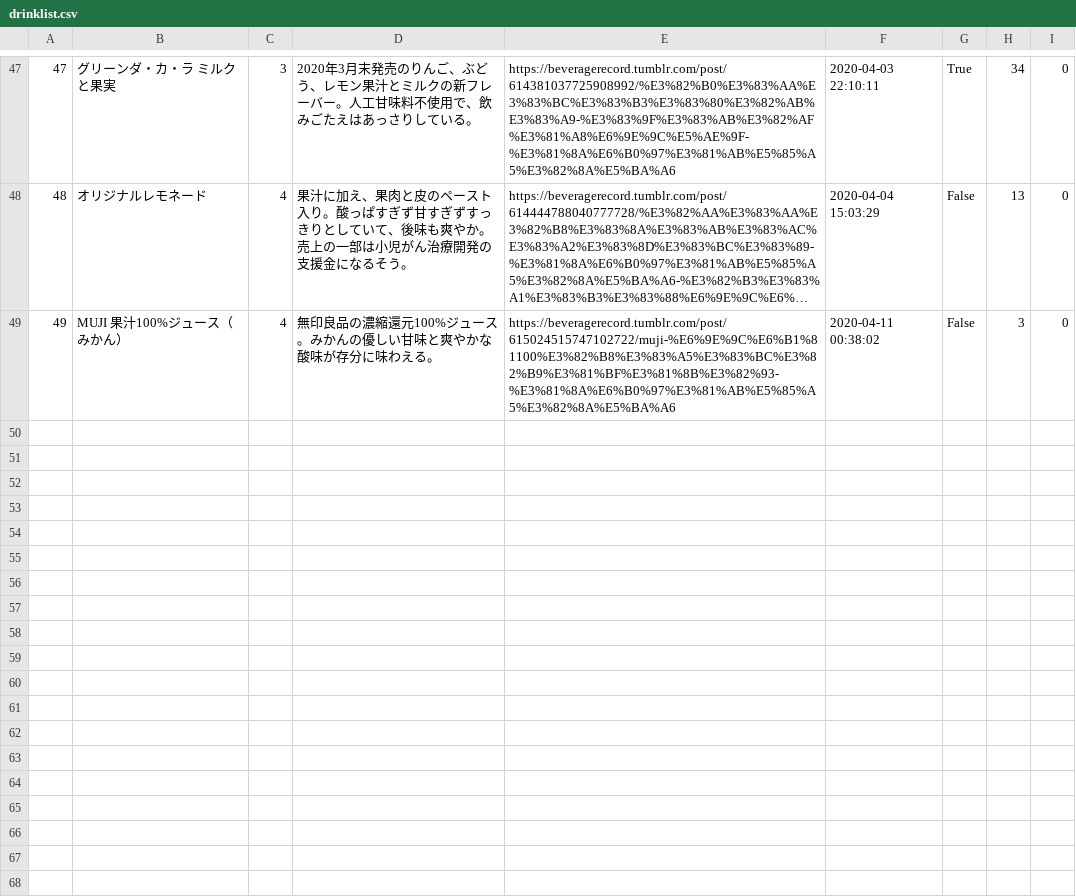
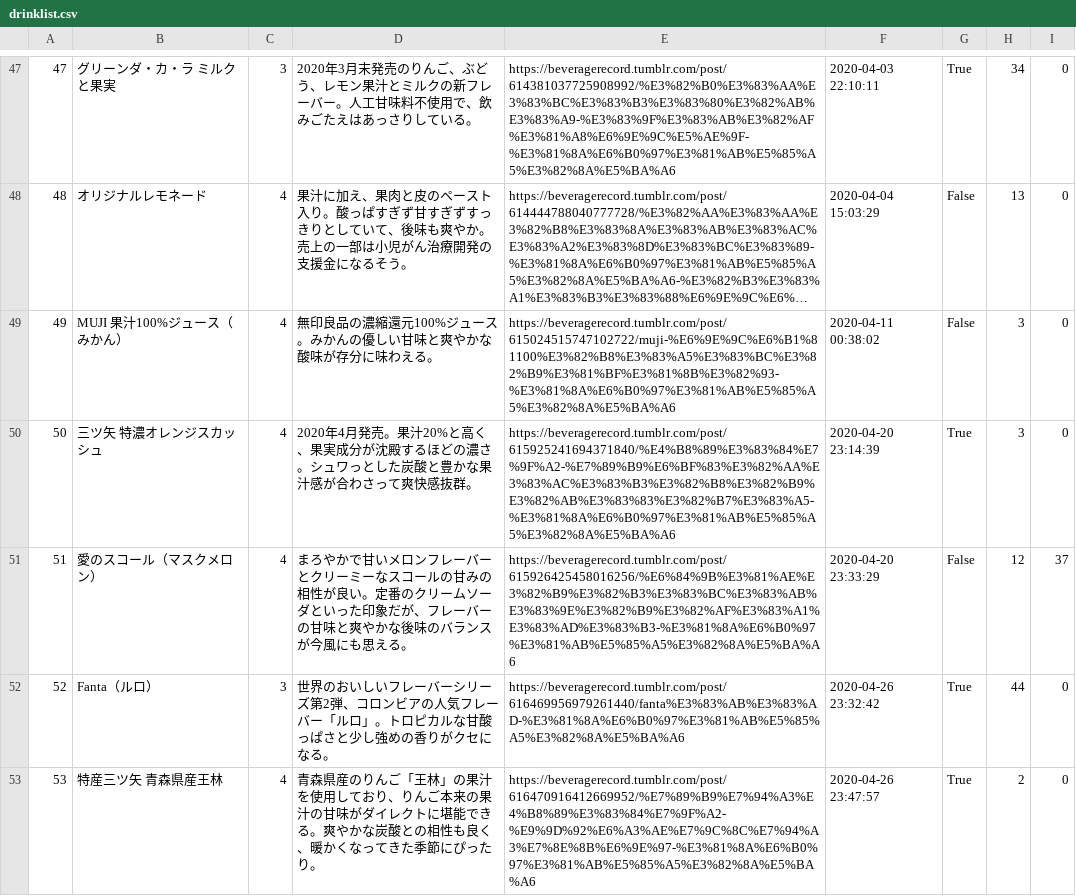
Before and after one commit to HarounJuice/beveragerecord, a CSV file: drinklist.csv, drawn as a sheet; only a part is shown, gaps mark what is left out; long unchanged cells end in …; the diff names each change by its address in the sheet, - before the commit and + after, or states it on an @@ line.

Commit message:
Regular Update

```diff
--- a/drinklist.csv
+++ b/drinklist.csv
+row 50: 50 | 三ツ矢 特濃オレンジスカッシュ | 4 | 2020年4月発売。果汁20%と高く、果実成分が沈殿するほどの濃さ。シュワっとした炭酸と豊かな果汁感が合わさって爽快感抜群。 | https://beveragerecord.tumblr.com/post/615925241694371840/%E4%B8%89%E3%83%84%E7%9F%A2-%E7%89%B9%E6%BF%83%E3%82%AA%E3%83%AC%E3%83%B3%E3%82%B8%E3%82%B9%E3%82%AB%E3%83%83%E3%82%B7%E3%83%A5-%E3%81%8A%E6%B0%97%E3%81%AB%E5%85%A5%E3%82%8A%E5%BA%A6 | 2020-04-20 23:14:39 | True | 3 | 0
+row 51: 51 | 愛のスコール（マスクメロン） | 4 | まろやかで甘いメロンフレーバーとクリーミーなスコールの甘みの相性が良い。定番のクリームソーダといった印象だが、フレーバーの甘味と爽やかな後味のバランスが今風にも思える。 | https://beveragerecord.tumblr.com/post/615926425458016256/%E6%84%9B%E3%81%AE%E3%82%B9%E3%82%B3%E3%83%BC%E3%83%AB%E3%83%9E%E3%82%B9%E3%82%AF%E3%83%A1%E3%83%AD%E3%83%B3-%E3%81%8A%E6%B0%97%E3%81%AB%E5%85%A5%E3%82%8A%E5%BA%A6 | 2020-04-20 23:33:29 | False | 12 | 37
+row 52: 52 | Fanta（ルロ） | 3 | 世界のおいしいフレーバーシリーズ第2弾、コロンビアの人気フレーバー「ルロ」。トロピカルな甘酸っぱさと少し強めの香りがクセになる。 | https://beveragerecord.tumblr.com/post/616469956979261440/fanta%E3%83%AB%E3%83%AD-%E3%81%8A%E6%B0%97%E3%81%AB%E5%85%A5%E3%82%8A%E5%BA%A6 | 2020-04-26 23:32:42 | True | 44 | 0
+row 53: 53 | 特産三ツ矢 青森県産王林 | 4 | 青森県産のりんご「王林」の果汁を使用しており、りんご本来の果汁の甘味がダイレクトに堪能できる。爽やかな炭酸との相性も良く、暖かくなってきた季節にぴったり。 | https://beveragerecord.tumblr.com/post/616470916412669952/%E7%89%B9%E7%94%A3%E4%B8%89%E3%83%84%E7%9F%A2-%E9%9D%92%E6%A3%AE%E7%9C%8C%E7%94%A3%E7%8E%8B%E6%9E%97-%E3%81%8A%E6%B0%97%E3%81%AB%E5%85%A5%E3%82%8A%E5%BA%A6 | 2020-04-26 23:47:57 | True | 2 | 0
```
